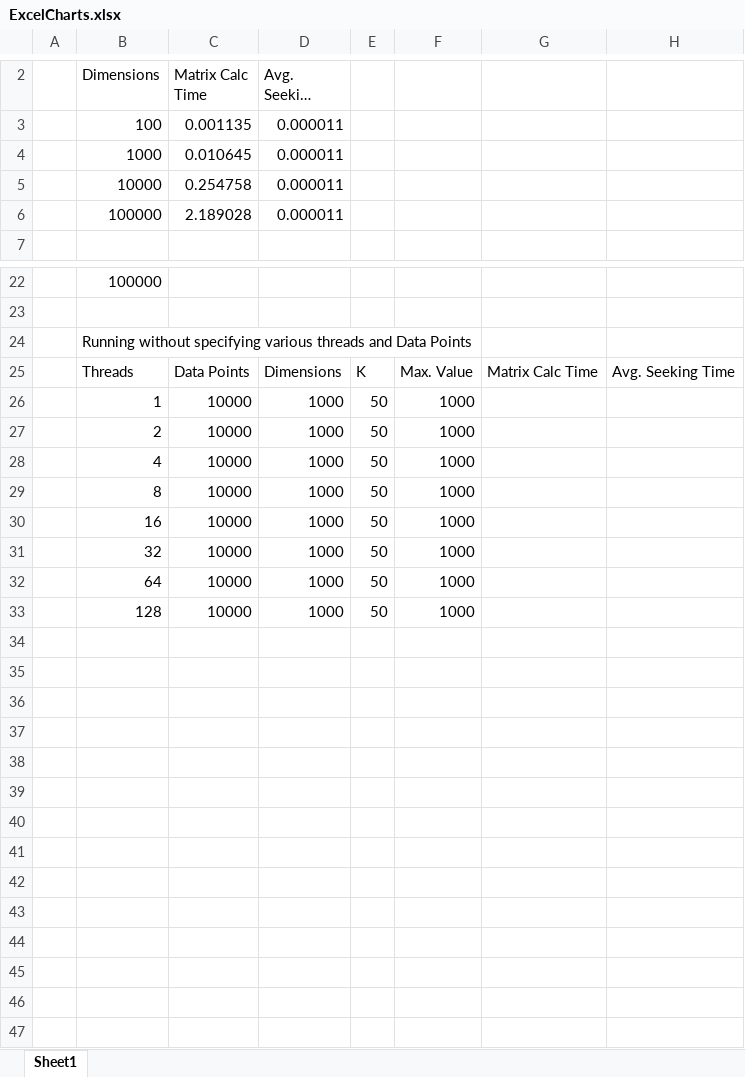
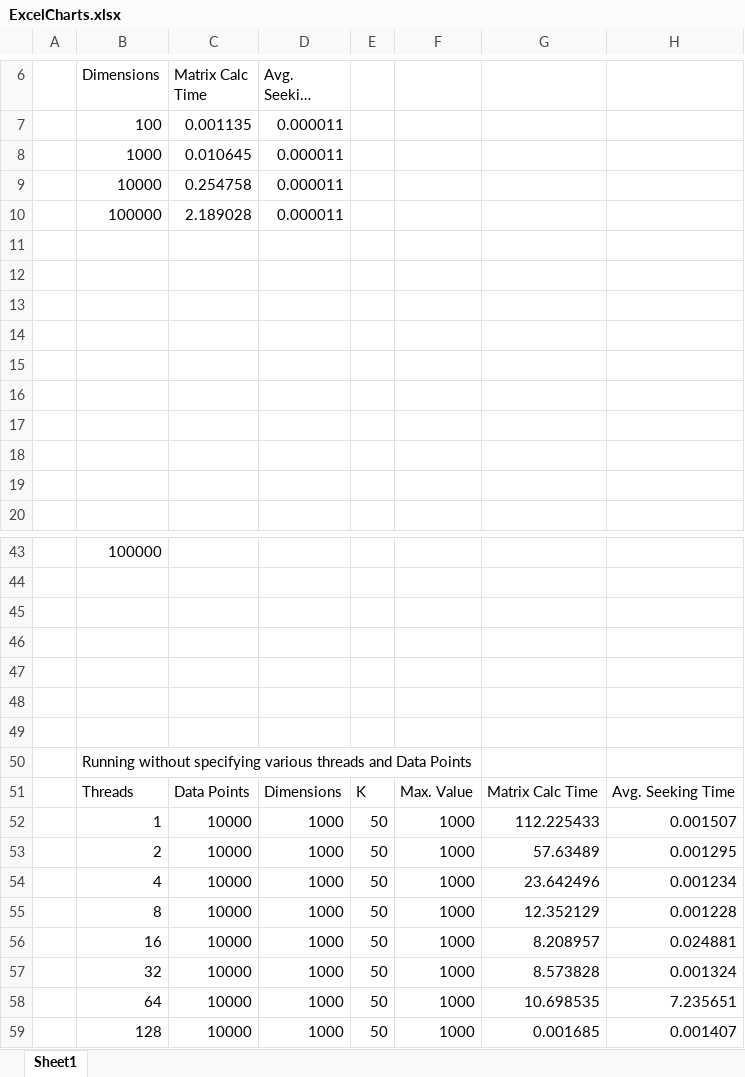
Before and after one commit to nenemati/HPCProject, an Excel workbook: ExcelCharts.xlsx, sheet Sheet1, drawn as a sheet; only a part is shown, gaps mark what is left out; long unchanged cells end in …; values as stored, in another font and other column widths than the file's, no borders; charts and pictures and table styles not drawn; addresses are those after the commit; the diff covers the shown part only; the diff names each change by its address in the sheet, - before the commit and + after, or states it on an @@ line.

Commit message:
adding excel chart changes

```diff
--- a/ExcelCharts.xlsx (sheet Sheet1)
+++ b/ExcelCharts.xlsx (sheet Sheet1)
+row 11: (empty)
+row 12: (empty)
+row 13: (empty)
+row 14: (empty)
+row 15: (empty)
+row 16: (empty)
+row 17: (empty)
+row 18: (empty)
+row 19: (empty)
+row 45: (empty)
+row 46: (empty)
+row 47: (empty)
+row 48: (empty)
+row 49: (empty)
-G52: (empty)
+G52: 112.225433
-H52: (empty)
+H52: 0.001507
-G53: (empty)
+G53: 57.63489
-H53: (empty)
+H53: 0.001295
-G54: (empty)
+G54: 23.642496
-H54: (empty)
+H54: 0.001234
-G55: (empty)
+G55: 12.352129
-H55: (empty)
+H55: 0.001228
-G56: (empty)
+G56: 8.208957
-H56: (empty)
+H56: 0.024881
-G57: (empty)
+G57: 8.573828
-H57: (empty)
+H57: 0.001324
-G58: (empty)
+G58: 10.698535
-H58: (empty)
+H58: 7.235651
-G59: (empty)
+G59: 0.001685
-H59: (empty)
+H59: 0.001407
```
Also changed, not shown: 12 added rows elsewhere in this sheet, formulas that keep their value, charts or pictures.
